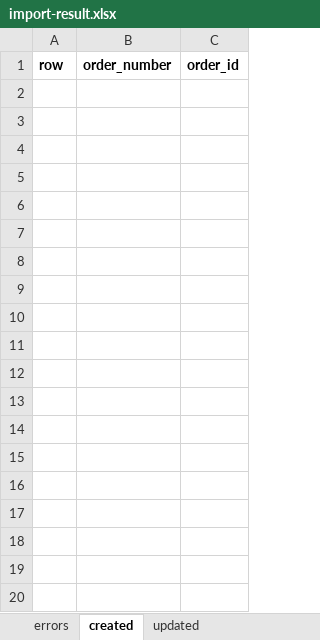
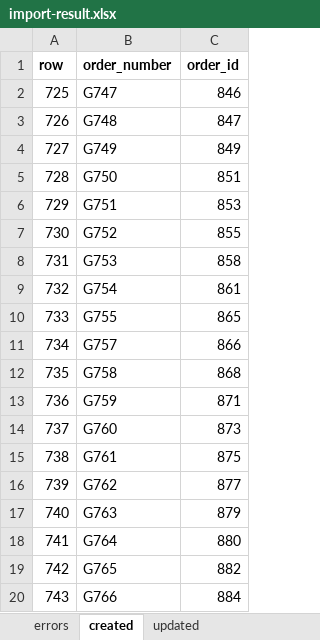
Before and after one commit to rvchauhan99/techhind-solar-api, an Excel workbook: import-result.xlsx, sheet created, drawn as a sheet; only a part is shown; values as stored, in another font and other column widths than the file's, no borders; the diff covers the shown part only; the diff names each change by its address in the sheet, - before the commit and + after, or states it on an @@ line.

```diff
--- a/import-result.xlsx (sheet created)
+++ b/import-result.xlsx (sheet created)
+row 2: 725 | G747 | 846
+row 3: 726 | G748 | 847
+row 4: 727 | G749 | 849
+row 5: 728 | G750 | 851
+row 6: 729 | G751 | 853
+row 7: 730 | G752 | 855
+row 8: 731 | G753 | 858
+row 9: 732 | G754 | 861
+row 10: 733 | G755 | 865
+row 11: 734 | G757 | 866
+row 12: 735 | G758 | 868
+row 13: 736 | G759 | 871
+row 14: 737 | G760 | 873
+row 15: 738 | G761 | 875
+row 16: 739 | G762 | 877
+row 17: 740 | G763 | 879
+row 18: 741 | G764 | 880
+row 19: 742 | G765 | 882
+row 20: 743 | G766 | 884
```
Also changed, not shown: 282 added rows elsewhere in this sheet, sheet updated, sheet errors, 40 other files.
